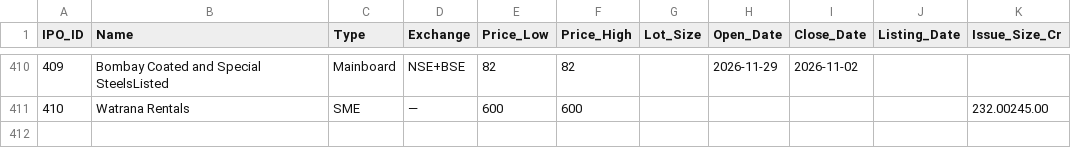
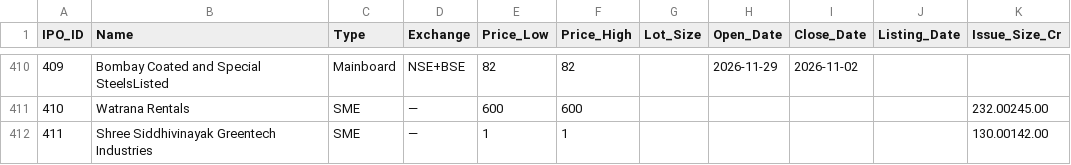
Before and after one commit to vadai-poche/NK-Spaces, a CSV file: trading/ipo_master.csv, drawn as a sheet; only a part is shown, gaps mark what is left out.

```diff
--- a/trading/ipo_master.csv
+++ b/trading/ipo_master.csv
@@ -411 +411,2 @@ IPO_ID,Name,Type,Exchange,Price_Low,Price_High,Lot_Size,Open_Date,Close_Date,Lis
 410,Watrana Rentals,SME,—,600,600,,,,,232.00245.00
+411,Shree Siddhivinayak Greentech Industries,SME,—,1,1,,,,,130.00142.00
```
Also changed, not shown: 1 other file.
